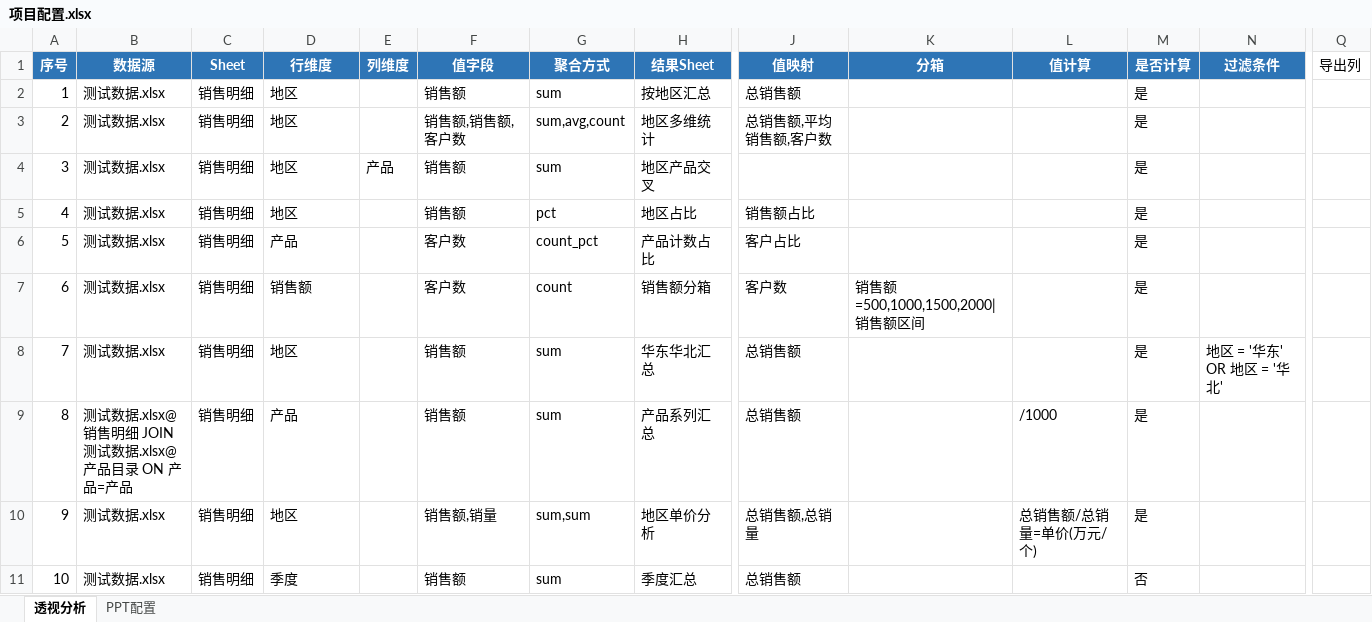
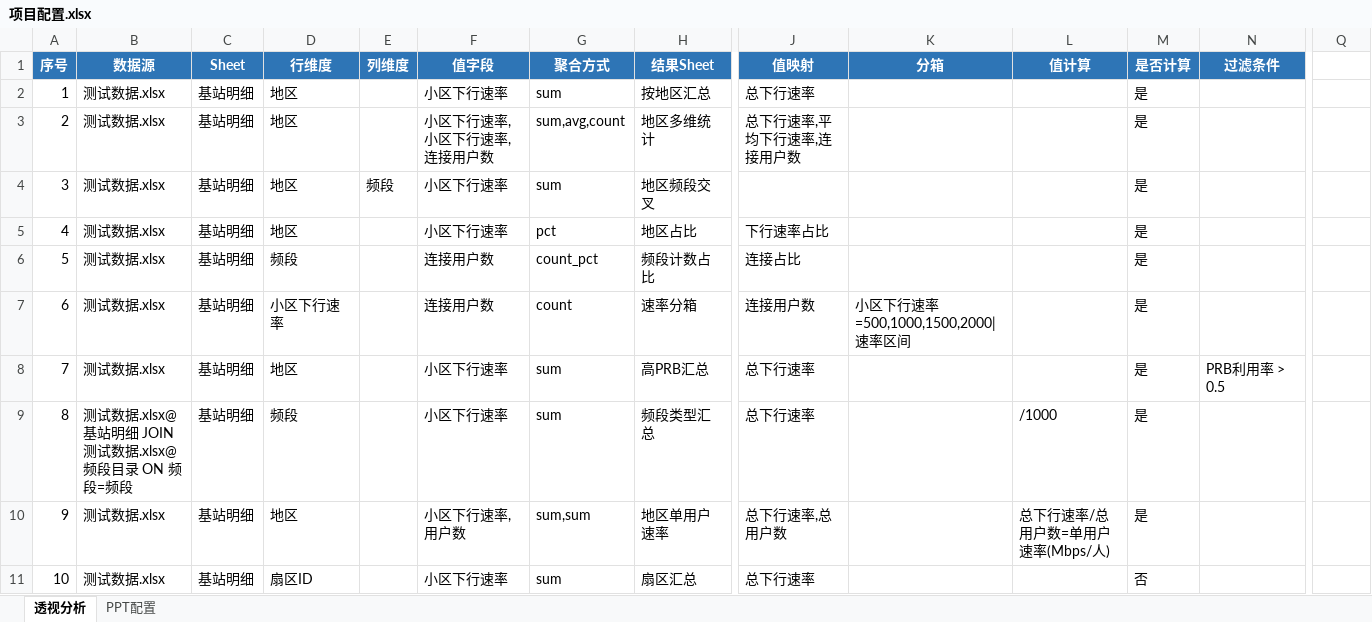
Before and after one commit to hello-zhanghao/excel2ppt, an Excel workbook: cases/00_防护用例/项目配置.xlsx, sheet 透视分析, drawn as a sheet; only a part is shown, gaps mark what is left out; values as stored, in another font and other column widths than the file's, no borders; removed rows and columns are numbered as before the commit, all else as after; rows hold the shown columns only; the diff covers the shown part only; the diff names each change by its address in the sheet, - before the commit and + after, or states it on an @@ line.

```diff
--- a/cases/00_防护用例/项目配置.xlsx (sheet 透视分析)
+++ b/cases/00_防护用例/项目配置.xlsx (sheet 透视分析)
-Q1: 导出列
+Q1: (empty)
-C2:C8 (Sheet): 销售明细
+C2:C8 (Sheet): 基站明细
-F2 (值字段): 销售额
+F2 (值字段): 小区下行速率
-J2 (值映射): 总销售额
+J2 (值映射): 总下行速率
-F3 (值字段): 销售额,销售额,客户数
+F3 (值字段): 小区下行速率,小区下行速率,连接用户数
-J3 (值映射): 总销售额,平均销售额,客户数
+J3 (值映射): 总下行速率,平均下行速率,连接用户数
-E4 (列维度): 产品
+E4 (列维度): 频段
-F4:F5 (值字段): 销售额
+F4:F5 (值字段): 小区下行速率
-H4 (结果Sheet): 地区产品交叉
+H4 (结果Sheet): 地区频段交叉
-J5 (值映射): 销售额占比
+J5 (值映射): 下行速率占比
-D6 (行维度): 产品
+D6 (行维度): 频段
-F6:F7 (值字段): 客户数
+F6:F7 (值字段): 连接用户数
-H6 (结果Sheet): 产品计数占比
+H6 (结果Sheet): 频段计数占比
-J6 (值映射): 客户占比
+J6 (值映射): 连接占比
-D7 (行维度): 销售额
+D7 (行维度): 小区下行速率
-H7 (结果Sheet): 销售额分箱
+H7 (结果Sheet): 速率分箱
-J7 (值映射): 客户数
+J7 (值映射): 连接用户数
-K7 (分箱): 销售额=500,1000,1500,2000|销售额区间
+K7 (分箱): 小区下行速率=500,1000,1500,2000|速率区间
-F8 (值字段): 销售额
+F8 (值字段): 小区下行速率
-H8 (结果Sheet): 华东华北汇总
+H8 (结果Sheet): 高PRB汇总
-J8 (值映射): 总销售额
+J8 (值映射): 总下行速率
-N8 (过滤条件): 地区 = '华东' OR 地区 = '华北'
+N8 (过滤条件): PRB利用率 > 0.5
-row 9: 8 | 测试数据.xlsx@销售明细 JOIN 测试数据.xlsx@产品目录 ON 产品=产品 | 销售明细 | 产品 |  | 销售额 | sum | 产品系列汇总 | 总销售额 |  | /1000 | 是
+row 9: 8 | 测试数据.xlsx@基站明细 JOIN 测试数据.xlsx@频段目录 ON 频段=频段 | 基站明细 | 频段 |  | 小区下行速率 | sum | 频段类型汇总 | 总下行速率 |  | /1000 | 是
-C10:C11 (Sheet): 销售明细
+C10:C11 (Sheet): 基站明细
-F10 (值字段): 销售额,销量
+F10 (值字段): 小区下行速率,用户数
-H10 (结果Sheet): 地区单价分析
+H10 (结果Sheet): 地区单用户速率
-J10 (值映射): 总销售额,总销量
+J10 (值映射): 总下行速率,总用户数
-L10 (值计算): 总销售额/总销量=单价(万元/个)
+L10 (值计算): 总下行速率/总用户数=单用户速率(Mbps/人)
-D11 (行维度): 季度
+D11 (行维度): 扇区ID
-F11 (值字段): 销售额
+F11 (值字段): 小区下行速率
-H11 (结果Sheet): 季度汇总
+H11 (结果Sheet): 扇区汇总
-J11 (值映射): 总销售额
+J11 (值映射): 总下行速率
```
Also changed, not shown: 1 added row, 10 removed rows and 53 edited cells elsewhere in this sheet, sheet PPT配置, cases/00_防护用例/测试数据.xlsx, 5 other files.
